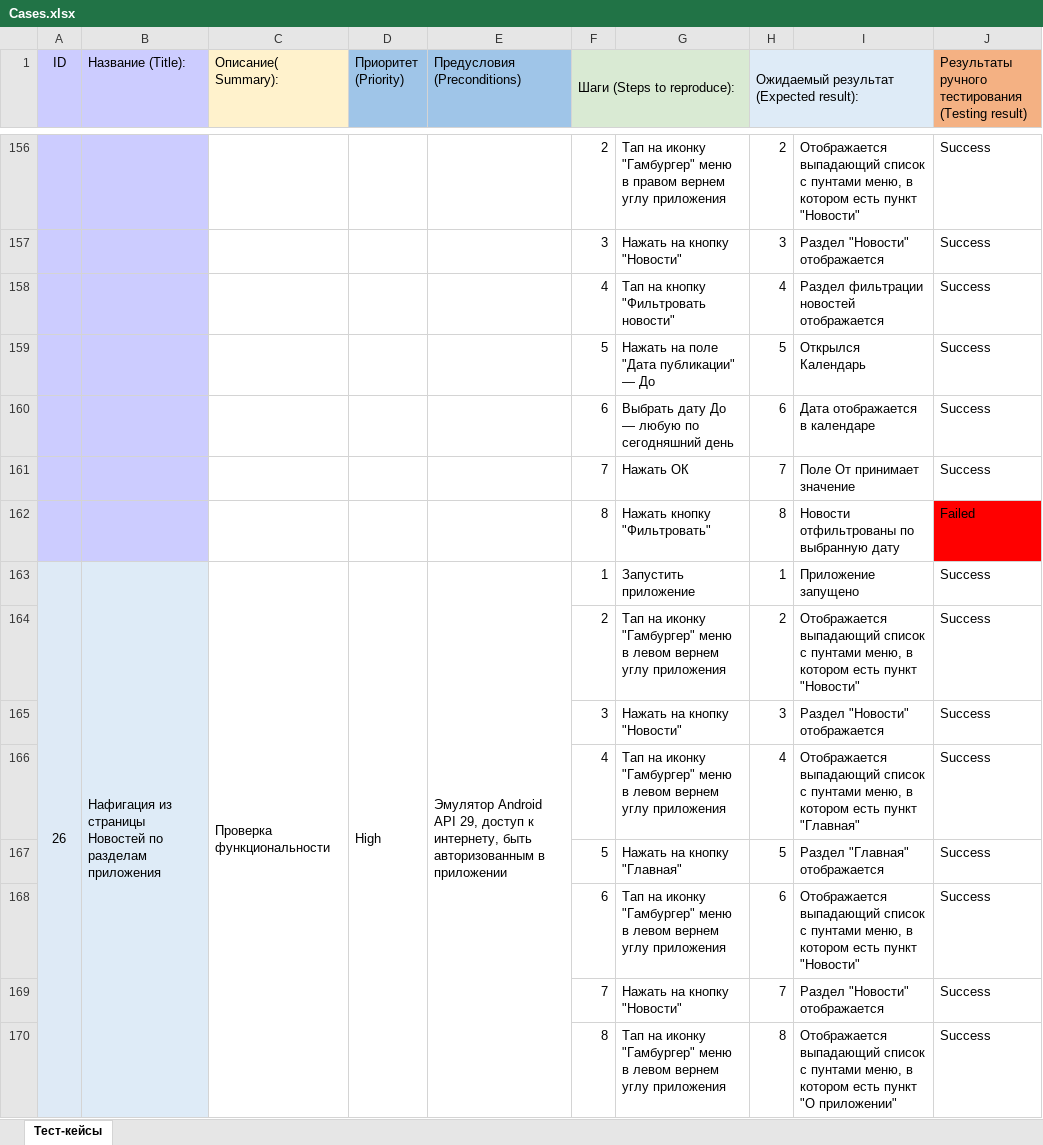
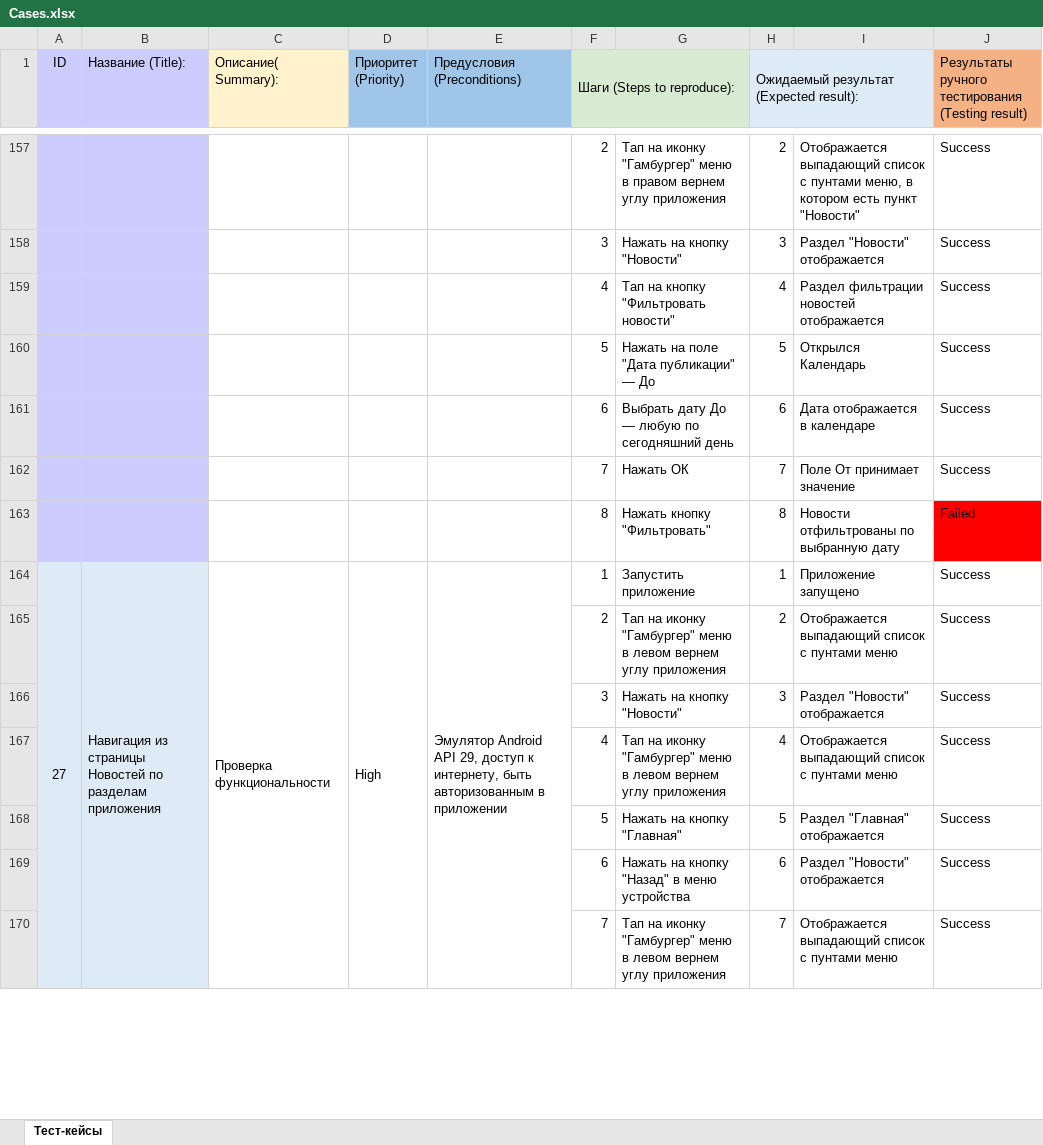
Before and after one commit to sunsetLatte/Diplom-QAmid, an Excel workbook: manualTesting/Cases.xlsx, sheet Тест-кейсы, drawn as a sheet; only a part is shown, gaps mark what is left out; values as stored, in another font and other column widths than the file's, no borders; conditional formats not drawn; removed rows and columns are numbered as before the commit, all else as after; the diff covers the shown part only; the diff names each change by its address in the sheet, - before the commit and + after, or states it on an @@ line.

```diff
--- a/manualTesting/Cases.xlsx (sheet Тест-кейсы)
+++ b/manualTesting/Cases.xlsx (sheet Тест-кейсы)
-A164 (ID): 26
+A164 (ID): 27
-B164 (Название (Title):): Нафигация из страницы…
+B164 (Название (Title):): Навигация из страницы…
-I165: …с пунтами меню, в котором есть пункт "Новости"
+I165: …с пунтами меню
-I167: …с пунтами меню, в котором есть пункт "Главная"
+I167: …с пунтами меню
-G169: Тап на иконку "Гамбургер" меню в левом вернем углу приложения
+G169: Нажать на кнопку "Назад" в меню устройства
-I169: Отображается выпадающий список с пунтами меню, в котором есть пункт "Новости"
+I169: Раздел "Новости" отображается
-G170: Нажать на кнопку "Новости"
+G170: Тап на иконку "Гамбургер" меню в левом вернем углу приложения
-I170: Раздел "Новости" отображается
+I170: Отображается выпадающий список с пунтами меню
-row 170:  |  |  |  |  | 8 | Тап на иконку "Гамбургер" меню в левом вернем углу приложения | 8 | Отображается выпадающий список с пунтами меню, в котором есть пункт "О приложении" | Success
```
Also changed, not shown: 5 added rows, 9 removed rows, 91 edited cells and merged cells elsewhere in this sheet, 9 other files.
